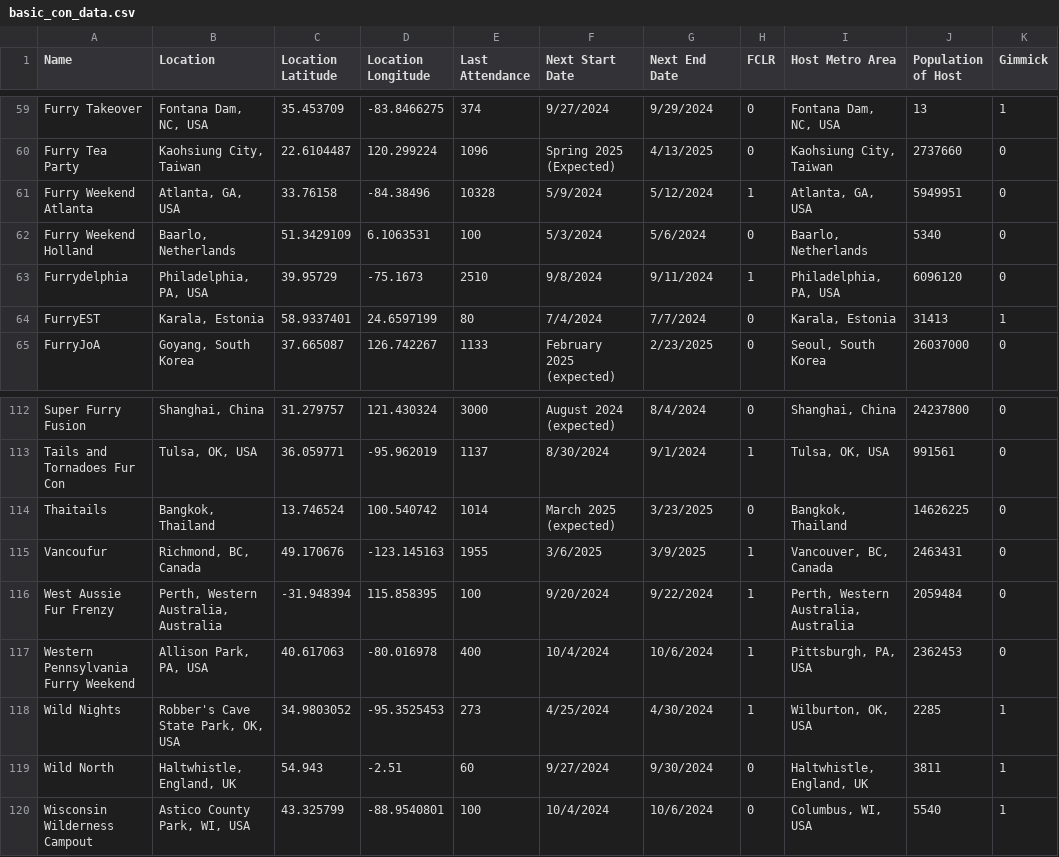
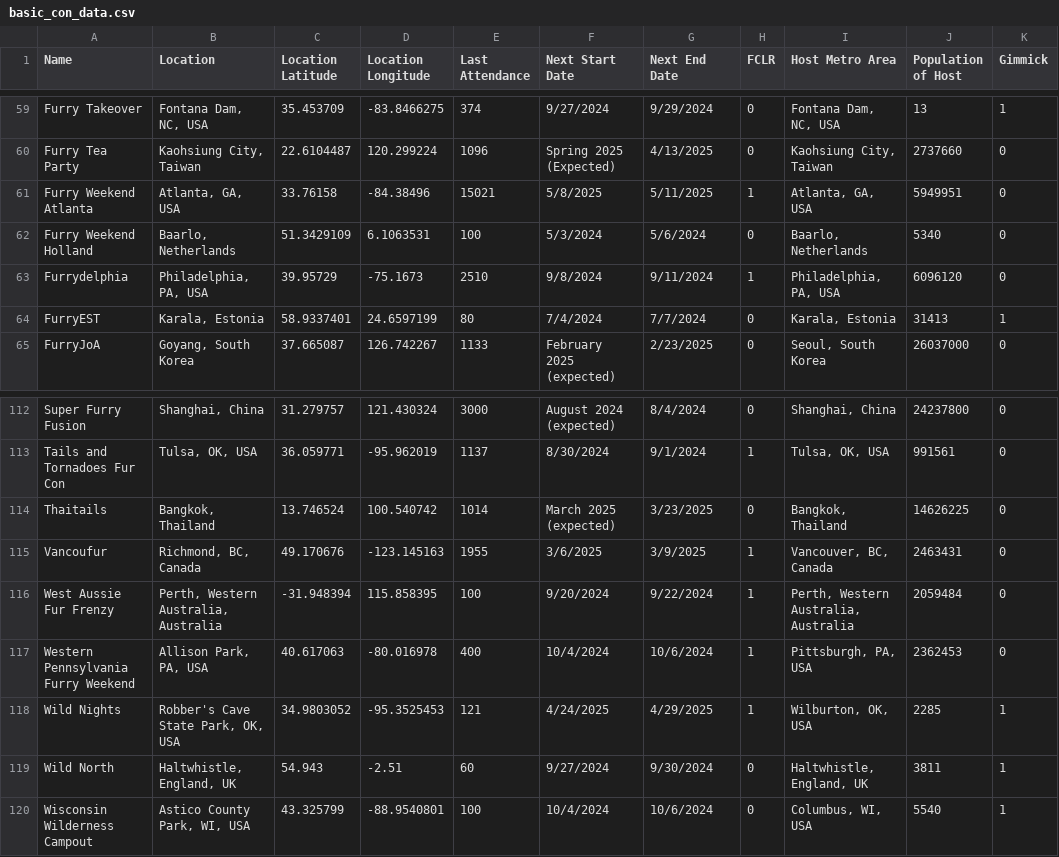
Before and after one commit to huehuecoyotl/furry-con-map, a CSV file: basic_con_data.csv, drawn as a sheet; only a part is shown, gaps mark what is left out; the diff names each change by its address in the sheet, - before the commit and + after, or states it on an @@ line.

Commit message:
fwa big

```diff
--- a/basic_con_data.csv
+++ b/basic_con_data.csv
-E61 (Last Attendance): 10328
+E61 (Last Attendance): 15021
-F61 (Next Start Date): 5/9/2024
+F61 (Next Start Date): 5/8/2025
-G61 (Next End Date): 5/12/2024
+G61 (Next End Date): 5/11/2025
-E118 (Last Attendance): 273
+E118 (Last Attendance): 121
-F118 (Next Start Date): 4/25/2024
+F118 (Next Start Date): 4/24/2025
-G118 (Next End Date): 4/30/2024
+G118 (Next End Date): 4/29/2025
```
